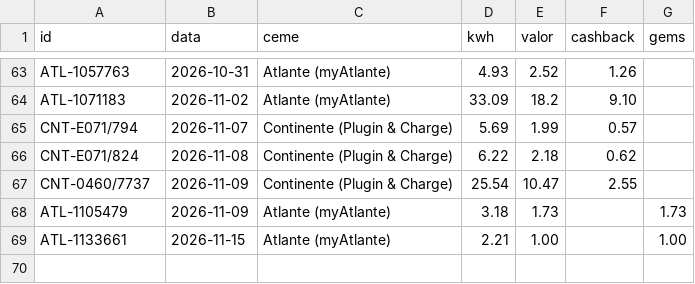
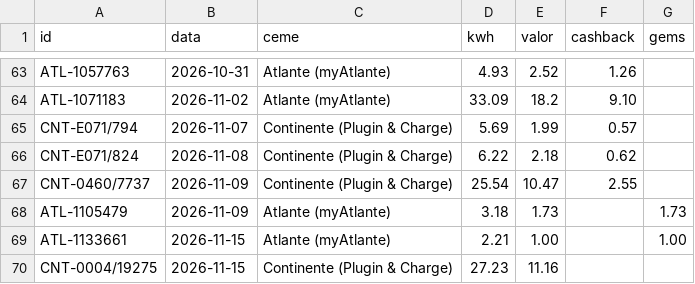
Before and after one commit to Thegame159/Carregamentos, a CSV file: widget/faturas.csv, drawn as a sheet; only a part is shown, gaps mark what is left out; the diff names each change by its address in the sheet, - before the commit and + after, or states it on an @@ line.

```diff
--- a/widget/faturas.csv
+++ b/widget/faturas.csv
+row 70: CNT-0004/19275 | 2026-11-15 | Continente (Plugin & Charge) | 27.23 | 11.16
```
Also changed, not shown: 1 other file.
